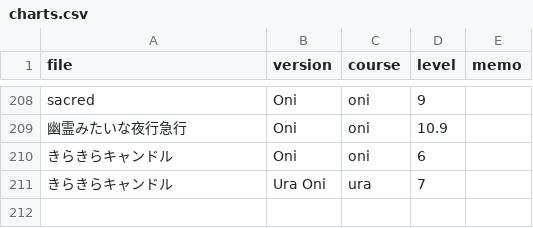
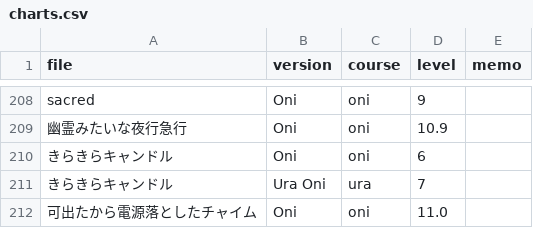
Before and after one commit to lencie040/kasane_taiko, a CSV file: content/csv/charts.csv, drawn as a sheet; only a part is shown, gaps mark what is left out; the diff names each change by its address in the sheet, - before the commit and + after, or states it on an @@ line.

Commit message:
Update charts.csv

```diff
--- a/content/csv/charts.csv
+++ b/content/csv/charts.csv
+row 212: 可出たから電源落としたチャイム | Oni | oni | 11.0
```
